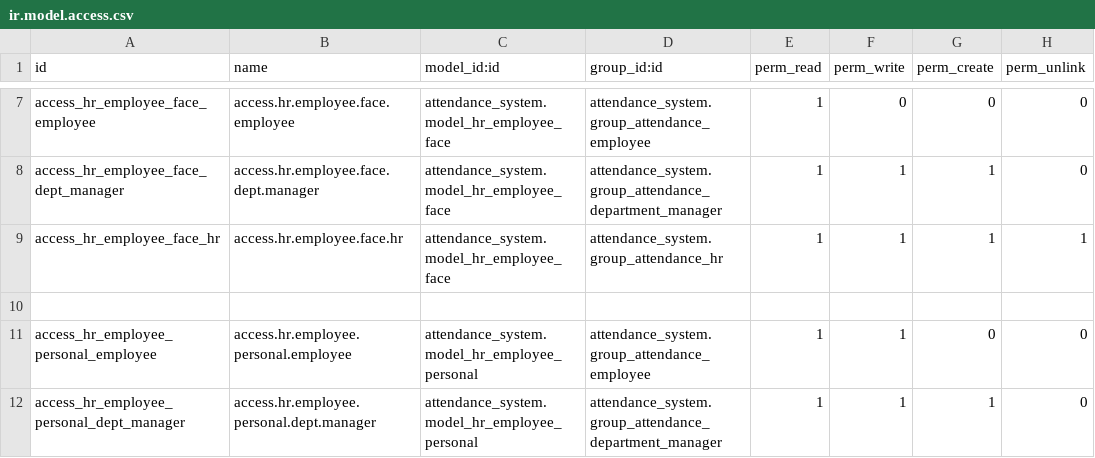
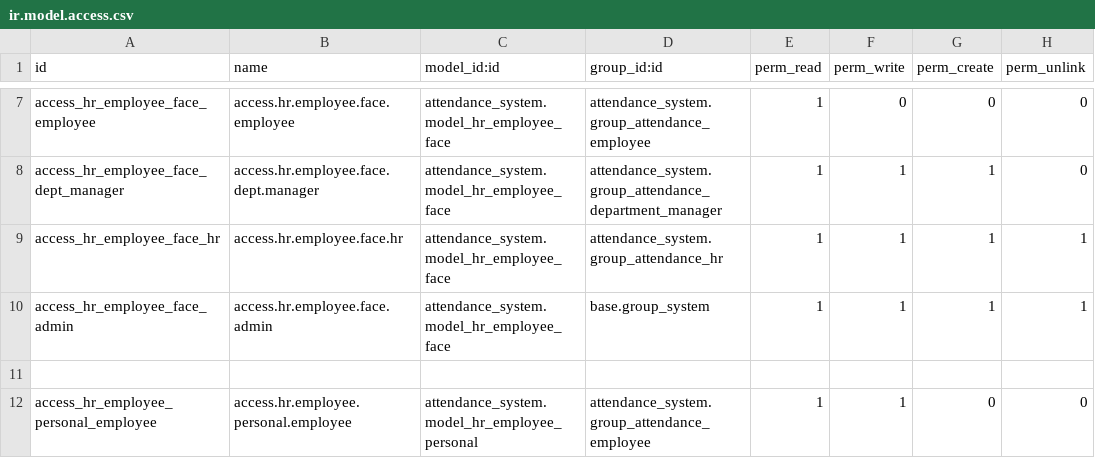
Before and after one commit to dinhnguyen888/attendance_system, a CSV file: custom_addons/attendance_system/security/ir.model.access.csv, drawn as a sheet; only a part is shown, gaps mark what is left out; the shorter side is filled out with more unchanged rows; the diff covers the shown part only.

```diff
--- a/custom_addons/attendance_system/security/ir.model.access.csv
+++ b/custom_addons/attendance_system/security/ir.model.access.csv
@@ -9,2 +9,3 @@ access_hr_employee_face_dept_manager,access.hr.employee.face.dept.manager,attend
 access_hr_employee_face_hr,access.hr.employee.face.hr,attendance_system.model_hr_employee_face,attendance_system.group_attendance_hr,1,1,1,1
+access_hr_employee_face_admin,access.hr.employee.face.admin,attendance_system.model_hr_employee_face,base.group_system,1,1,1,1
 
```
Also changed, not shown: 28 added rows elsewhere in this file, 16 other files.
